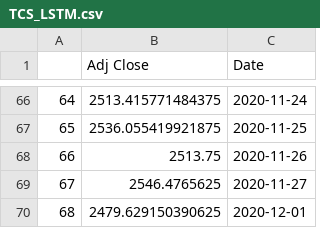
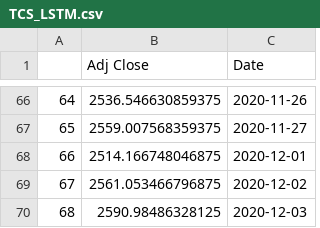
Before and after one commit to chinmxy/growmore_analytica, a CSV file: src/trading_bot/data/TCS_LSTM.csv, drawn as a sheet; only a part is shown, gaps mark what is left out; the diff covers the shown part only.

Commit message:
Trading chart displayed

```diff
--- a/src/trading_bot/data/TCS_LSTM.csv
+++ b/src/trading_bot/data/TCS_LSTM.csv
@@ -66,5 +66,5 @@
-64,2513.415771484375,2020-11-24
-65,2536.055419921875,2020-11-25
-66,2513.75,2020-11-26
-67,2546.4765625,2020-11-27
-68,2479.629150390625,2020-12-01
+64,2536.546630859375,2020-11-26
+65,2559.007568359375,2020-11-27
+66,2514.166748046875,2020-12-01
+67,2561.053466796875,2020-12-02
+68,2590.98486328125,2020-12-03
```
Also changed, not shown: 128 edited cells elsewhere in this file, src/trading_bot/data/TCS_GBR.csv, src/trading_bot/data/TCS_RFR.csv, 18 other files.
